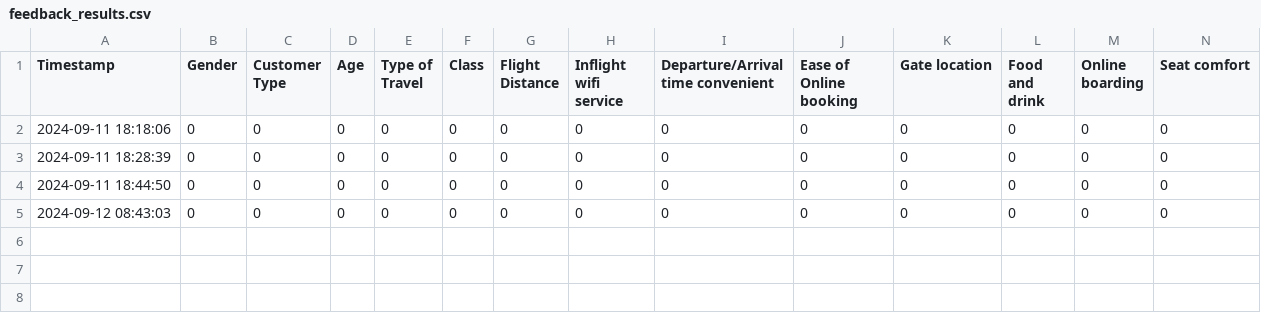
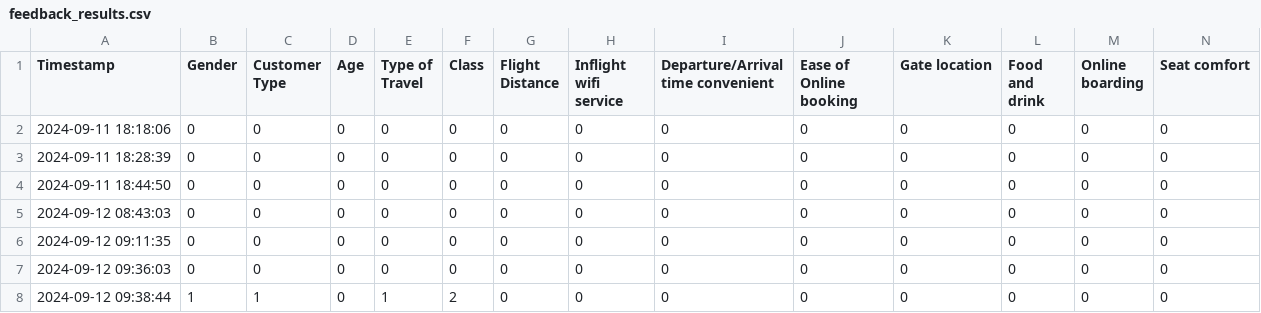
Before and after one commit to AndreaMoraledaBlanco/ML-Grupo5, a CSV file: src/Data/feedback_results.csv, drawn as a sheet; only a part is shown; rows hold the shown columns only; the diff names each change by its address in the sheet, - before the commit and + after, or states it on an @@ line.

```diff
--- a/src/Data/feedback_results.csv
+++ b/src/Data/feedback_results.csv
+row 6: 2024-09-12 09:11:35 | 0 | 0 | 0 | 0 | 0 | 0 | 0 | 0 | 0 | 0 | 0 | 0 | 0
+row 7: 2024-09-12 09:36:03 | 0 | 0 | 0 | 0 | 0 | 0 | 0 | 0 | 0 | 0 | 0 | 0 | 0
+row 8: 2024-09-12 09:38:44 | 1 | 1 | 0 | 1 | 2 | 0 | 0 | 0 | 0 | 0 | 0 | 0 | 0
```
Also changed, not shown: 3 other files.
